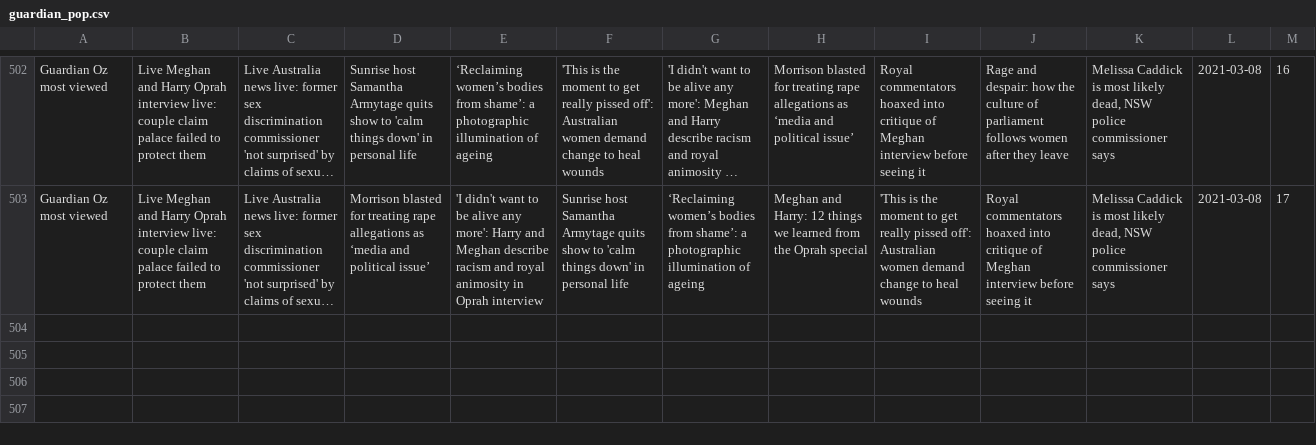
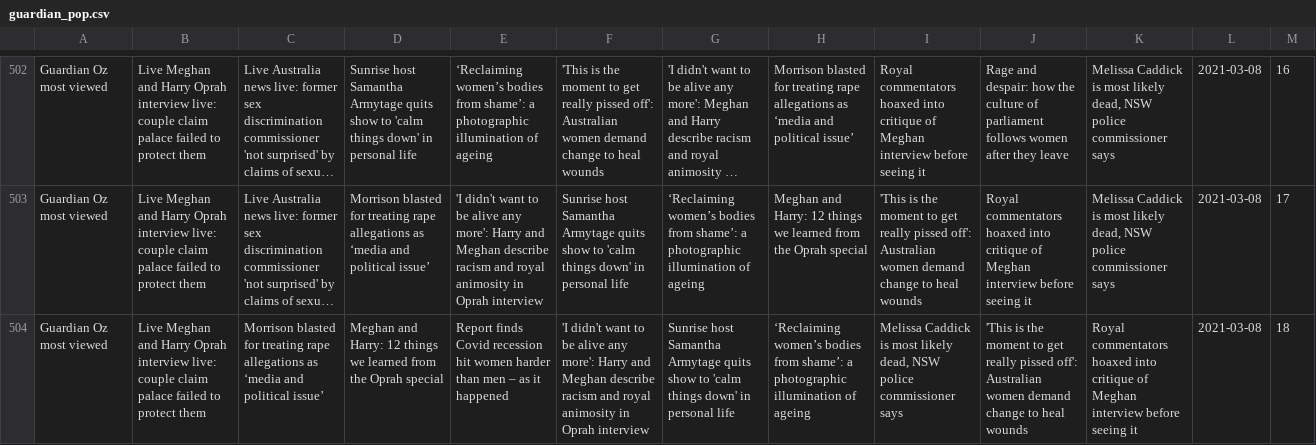
Before and after one commit to joshnicholas/trends, a CSV file: data/guardian_pop.csv, drawn as a sheet; only a part is shown, gaps mark what is left out; long unchanged cells end in …; the diff names each change by its address in the sheet, - before the commit and + after, or states it on an @@ line.

Commit message:
Latest data: Mon Mar  8 08:33:59 UTC 2021

```diff
--- a/data/guardian_pop.csv
+++ b/data/guardian_pop.csv
+row 504: Guardian Oz most viewed | Live Meghan and Harry Oprah interview live: couple claim palace failed to protect them | Morrison blasted for treating rape allegations as ‘media and political issue’ | Meghan and Harry: 12 things we learned from the Oprah special | Report finds Covid recession hit women harder than men – as it happened | 'I didn't want to be alive any more': Harry and Meghan describe racism and royal animosity in Oprah interview | Sunrise host Samantha Armytage quits show to 'calm things down' in personal life | ‘Reclaiming women’s bodies from shame’: a photographic illumination of ageing | Melissa Caddick is most likely dead, NSW police commissioner says | 'This is the moment to get really pissed off': Australian women demand change to heal wounds | Royal commentators hoaxed into critique of Meghan interview before seeing it | 2021-03-08 | 18
```
